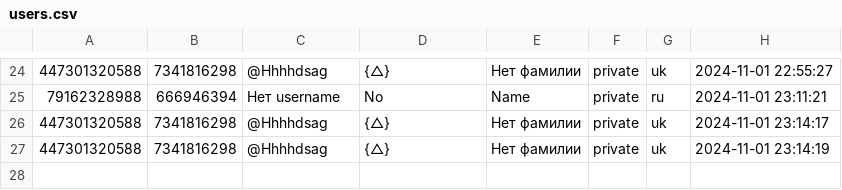
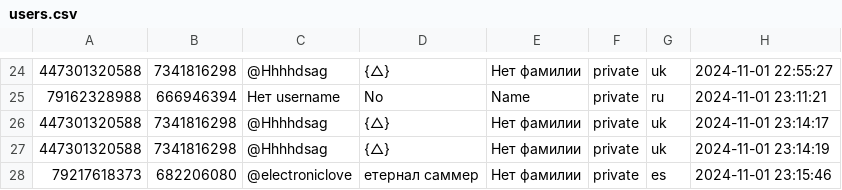
Before and after one commit to TheFoZzY/usersFRONEST, a CSV file: users.csv, drawn as a sheet; only a part is shown, gaps mark what is left out; the diff names each change by its address in the sheet, - before the commit and + after, or states it on an @@ line.

Commit message:
Обновлен файл users.csv

```diff
--- a/users.csv
+++ b/users.csv
+row 28: 79217618373 | 682206080 | @electroniclove | етернал саммер | Нет фамилии | private | es | 2024-11-01 23:15:46
```
